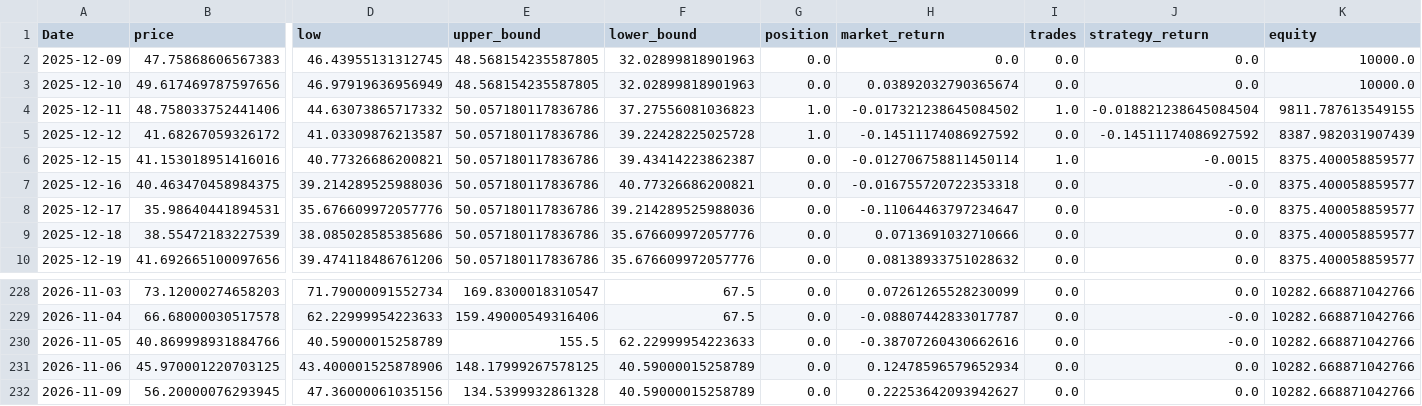
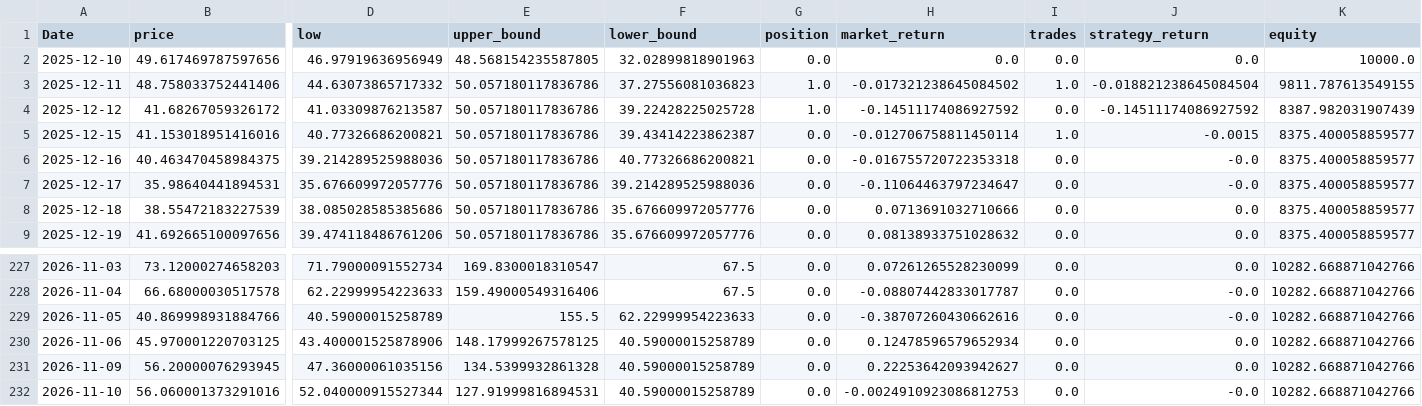
Before and after one commit to xyou860918-create/quant-backtest, a CSV file: paper_trading/logs/paper_trading/equity_SOXL.csv, drawn as a sheet; only a part is shown, gaps mark what is left out; removed rows and columns are numbered as before the commit, all else as after; rows hold the shown columns only; the diff names each change by its address in the sheet, - before the commit and + after, or states it on an @@ line.

```diff
--- a/paper_trading/logs/paper_trading/equity_SOXL.csv
+++ b/paper_trading/logs/paper_trading/equity_SOXL.csv
-row 2: 2025-12-09 | 47.75868606567383 | 46.43955131312745 | 48.568154235587805 | 32.02899818901963 | 0.0 | 0.0 | 0.0 | 0.0 | 10000.0
-H2 (market_return): 0.03892032790365674
+H2 (market_return): 0.0
+row 232: 2026-11-10 | 56.060001373291016 | 52.040000915527344 | 127.91999816894531 | 40.59000015258789 | 0.0 | -0.0024910923086812753 | 0.0 | -0.0 | 10282.668871042766
```
Also changed, not shown: paper_trading/logs/paper_trading/equity_TQQQ.csv, paper_trading/logs/paper_trading/equity_TSLL.csv.
